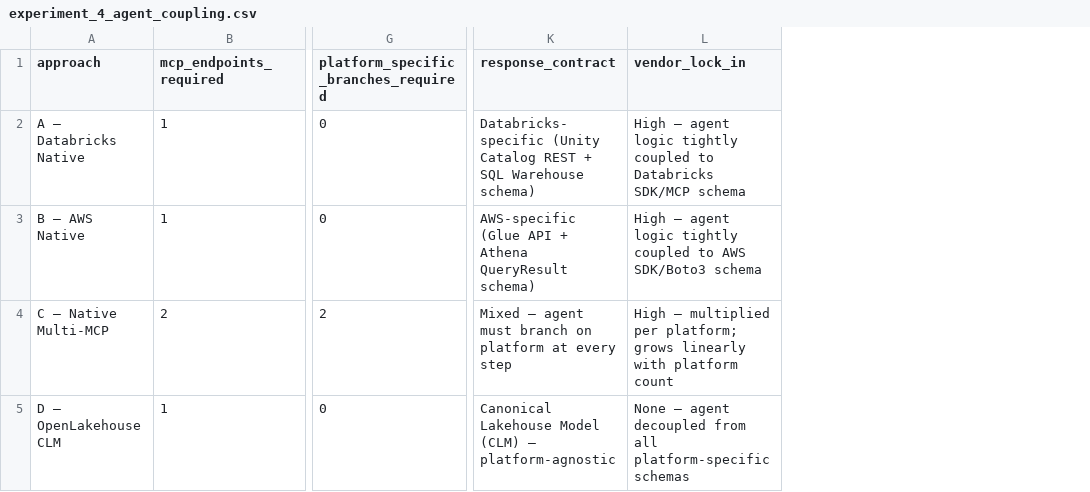
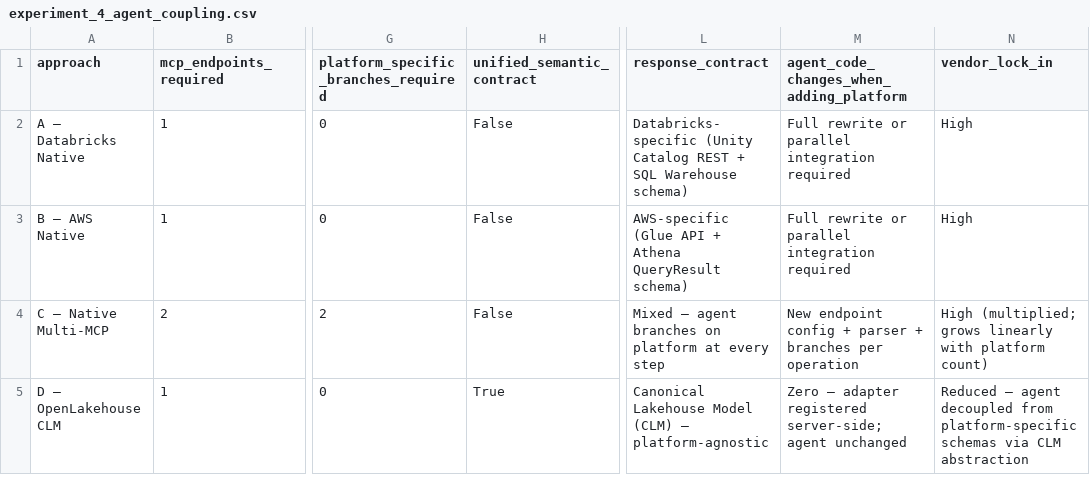
Before and after one commit to naveenkarakavalasa/openlakehouse, a CSV file: output/evaluations/experiment_4_agent_coupling.csv, drawn as a sheet; only a part is shown, gaps mark what is left out; addresses are those after the commit; the diff names each change by its address in the sheet, - before the commit and + after, or states it on an @@ line.

```diff
--- a/output/evaluations/experiment_4_agent_coupling.csv
+++ b/output/evaluations/experiment_4_agent_coupling.csv
+column H (unified_semantic_contract), rows 2-5: False | False | False | True
+column M, rows 1-5: agent_code_changes_when_adding_platform | Full rewrite or parallel integration required | Full rewrite or parallel integration required | New endpoint config + parser + branches per operation | Zero — adapter registered server-side; agent unchanged
-N2 (vendor_lock_in): High — agent logic tightly coupled to Databricks SDK/MCP schema
+N2 (vendor_lock_in): High
-N3 (vendor_lock_in): High — agent logic tightly coupled to AWS SDK/Boto3 schema
+N3 (vendor_lock_in): High
-L4 (response_contract): …— agent must branch on platform…
+L4 (response_contract): …— agent branches on platform…
-N4 (vendor_lock_in): High — multiplied per platform; grows linearly with platform count
+N4 (vendor_lock_in): High (multiplied; grows linearly with platform count)
-N5 (vendor_lock_in): None — agent decoupled from all platform-specific schemas
+N5 (vendor_lock_in): Reduced — agent decoupled from platform-specific schemas via CLM abstraction
```
Also changed, not shown: output/evaluations/experiment_1_metadata_normalization.csv, output/evaluations/experiment_2_query_normalization.csv, 32 other files.
